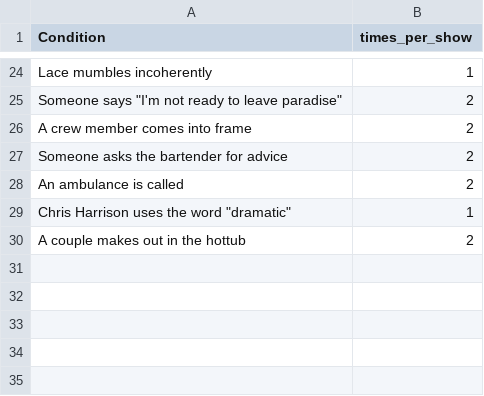
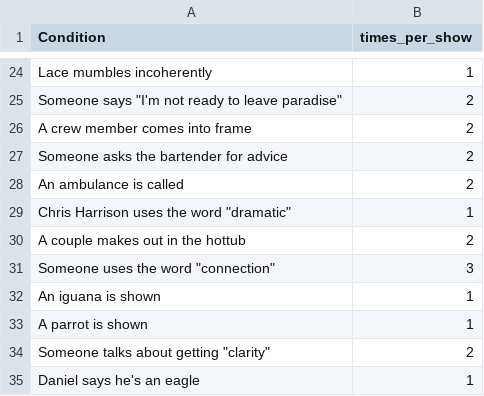
Before and after one commit to kpully/tv-game, a CSV file: data/conditions.csv, drawn as a sheet; only a part is shown, gaps mark what is left out.

Commit message:
more conditions

```diff
--- a/data/conditions.csv
+++ b/data/conditions.csv
@@ -30 +30,6 @@ An ambulance is called,2
 A couple makes out in the hottub,2
+"Someone uses the word ""connection""",3
+An iguana is shown,1
+A parrot is shown,1
+"Someone talks about getting ""clarity""",2
+Daniel says he's an eagle,1
```
